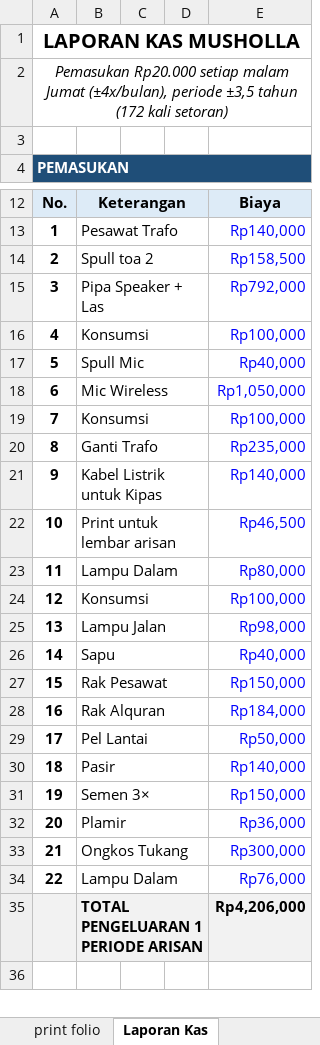
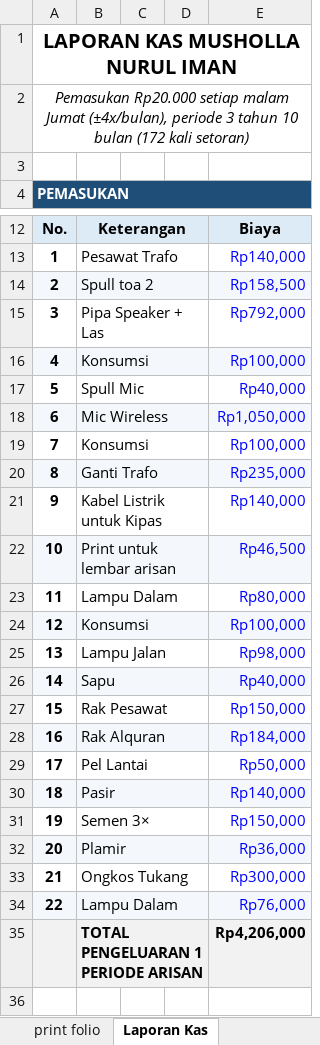
Before and after one commit to coronakamuh/lot-undian, an Excel workbook: public/template-lot-index.xlsx, sheet Laporan Kas, drawn as a sheet; only a part is shown, gaps mark what is left out; values as stored, in another font and other column widths than the file's, no borders; the diff names each change by its address in the sheet, - before the commit and + after, or states it on an @@ line.

```diff
--- a/public/template-lot-index.xlsx (sheet Laporan Kas)
+++ b/public/template-lot-index.xlsx (sheet Laporan Kas)
-A1: LAPORAN KAS MUSHOLLA
+A1: LAPORAN KAS MUSHOLLA NURUL IMAN
-A2: …(±4x/bulan), periode ±3,5 tahun (172 kali…
+A2: …(±4x/bulan), periode 3 tahun 10 bulan (172 kali…
-A14:E14 fill: none
+A14:E14 fill: #F4F8FC
-A16:E16 fill: none
+A16:E16 fill: #F4F8FC
-A18:E18 fill: none
+A18:E18 fill: #F4F8FC
-A20:E20 fill: none
+A20:E20 fill: #F4F8FC
-A22:E22 fill: none
+A22:E22 fill: #F4F8FC
-A24:E24 fill: none
+A24:E24 fill: #F4F8FC
-A26:E26 fill: none
+A26:E26 fill: #F4F8FC
-A28:E28 fill: none
+A28:E28 fill: #F4F8FC
-A30:E30 fill: none
+A30:E30 fill: #F4F8FC
-A32:E32 fill: none
+A32:E32 fill: #F4F8FC
-A34:E34 fill: none
+A34:E34 fill: #F4F8FC
```
